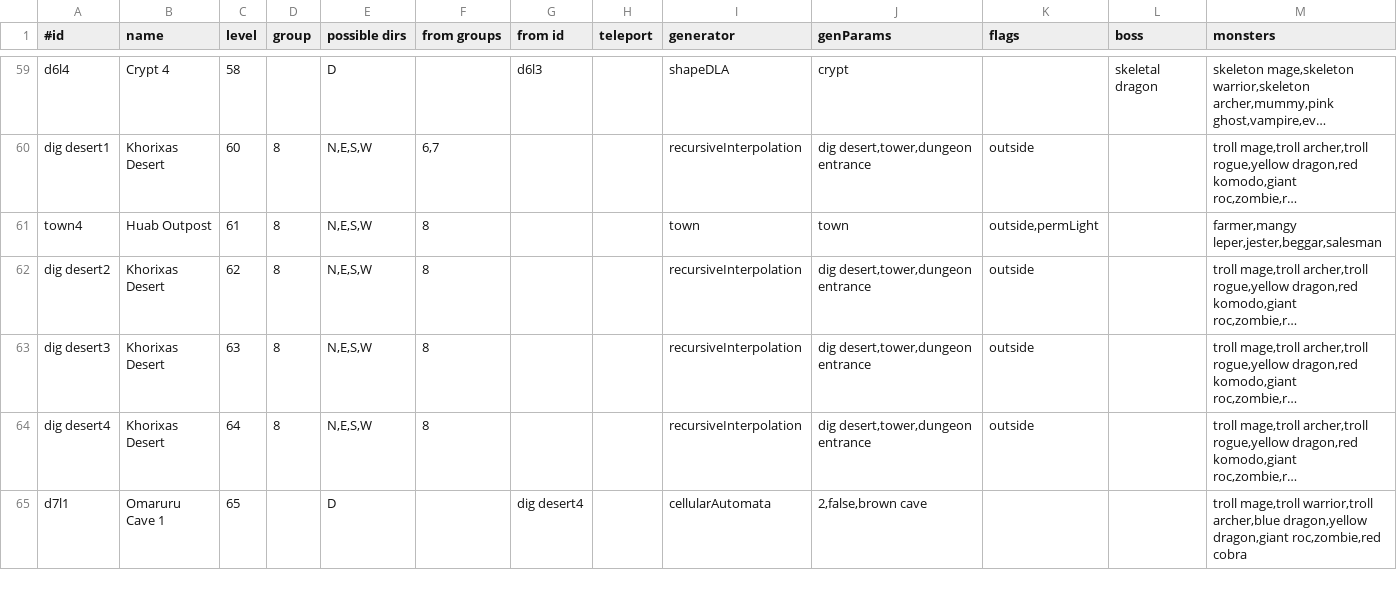
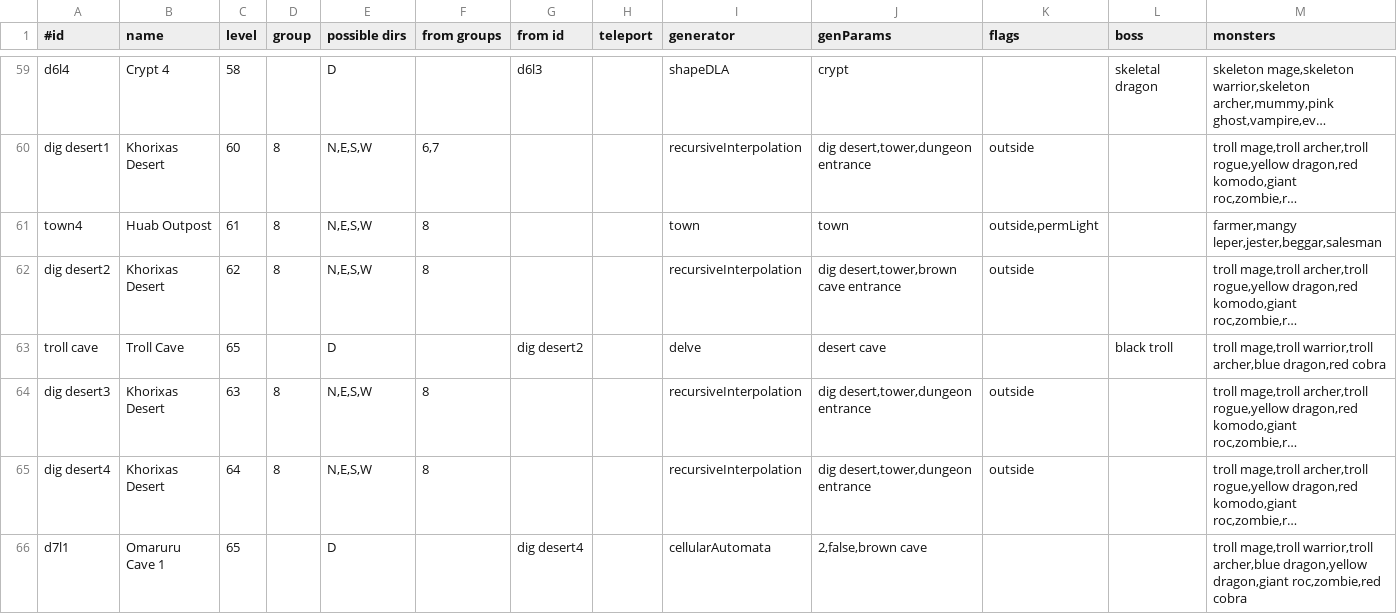
Before and after one commit to jonathanacross/pow, a TSV file: src/main/resources/data/levels.tsv, drawn as a sheet; only a part is shown, gaps mark what is left out; long unchanged cells end in …; the diff names each change by its address in the sheet, - before the commit and + after, or states it on an @@ line.

Commit message:
more bugfixes
potions of health were healing % rather than absolute amount
missing level with black troll and magic bag
don't print map when starting game

```diff
--- a/src/main/resources/data/levels.tsv
+++ b/src/main/resources/data/levels.tsv
-J62 (genParams): dig desert,tower,dungeon entrance
+J62 (genParams): dig desert,tower,brown cave entrance
+row 63: troll cave | Troll Cave | 65 |  | D |  | dig desert2 |  | delve | desert cave |  | black troll | troll mage,troll warrior,troll archer,blue dragon,red cobra
```
Also changed, not shown: src/main/resources/data/items.tsv, src/main/resources/data/test-levels.tsv, 7 other files.
